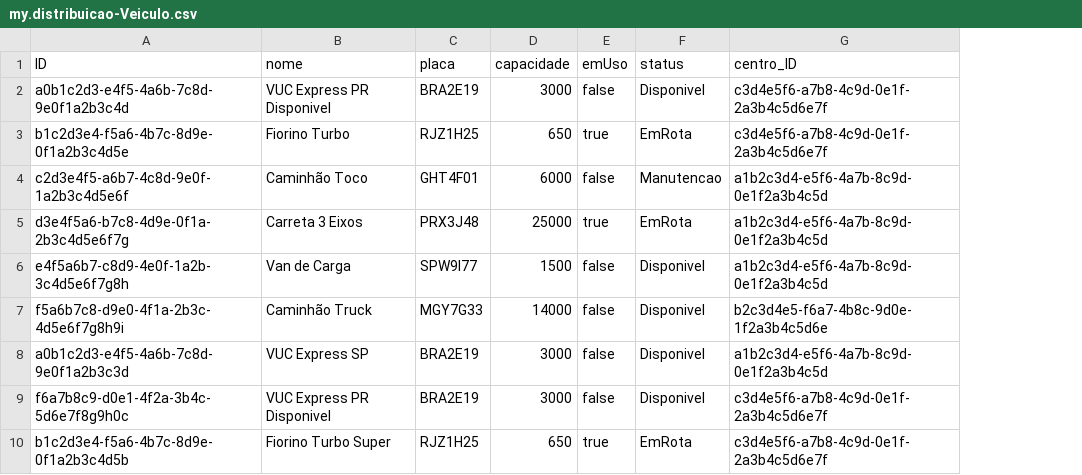
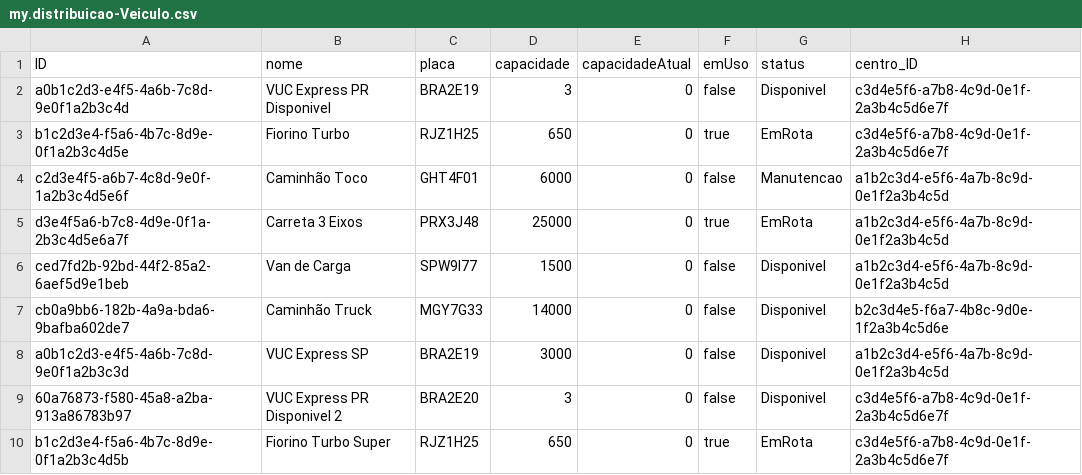
Before and after one commit to alanldias/automatization_cap, a CSV file: db/data/my.distribuicao-Veiculo.csv, drawn as a sheet; the diff names each change by its address in the sheet, - before the commit and + after, or states it on an @@ line.

Commit message:
- View/Controller de Veículos + fragmento de seleção - Seleção valida capacidade e preenche geocoding - Despacho cria entregas, ENVIADO e EmRota - Rota unitária com retorno à base - Reagendar só do pedido do rastreio - Confirmar entrega finaliza pedido - Limpeza automática: veículo disponível e capacidade reset - Fixes na simulação (rastreios/destinos)

```diff
--- a/db/data/my.distribuicao-Veiculo.csv
+++ b/db/data/my.distribuicao-Veiculo.csv
+column E (capacidadeAtual), rows 2-10: all 0
-D2 (capacidade): 3000
+D2 (capacidade): 3
-A5 (ID): d3e4f5a6-b7c8-4d9e-0f1a-2b3c4d5e6f7g
+A5 (ID): d3e4f5a6-b7c8-4d9e-0f1a-2b3c4d5e6a7f
-A6 (ID): e4f5a6b7-c8d9-4e0f-1a2b-3c4d5e6f7g8h
+A6 (ID): ced7fd2b-92bd-44f2-85a2-6aef5d9e1beb
-A7 (ID): f5a6b7c8-d9e0-4f1a-2b3c-4d5e6f7g8h9i
+A7 (ID): cb0a9bb6-182b-4a9a-bda6-9bafba602de7
-A9 (ID): f6a7b8c9-d0e1-4f2a-3b4c-5d6e7f8g9h0c
+A9 (ID): 60a76873-f580-45a8-a2ba-913a86783b97
-B9 (nome): VUC Express PR Disponivel
+B9 (nome): VUC Express PR Disponivel 2
-C9 (placa): BRA2E19
+C9 (placa): BRA2E20
-D9 (capacidade): 3000
+D9 (capacidade): 3
```
Also changed, not shown: 11 other files.
